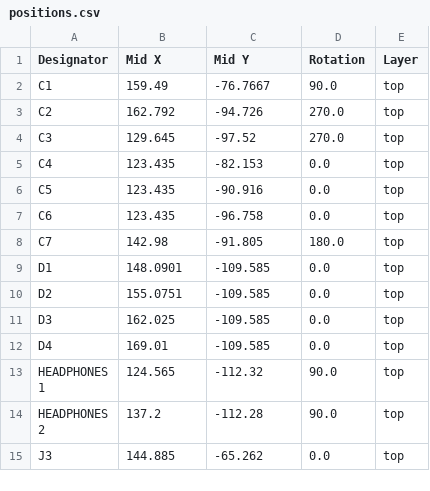
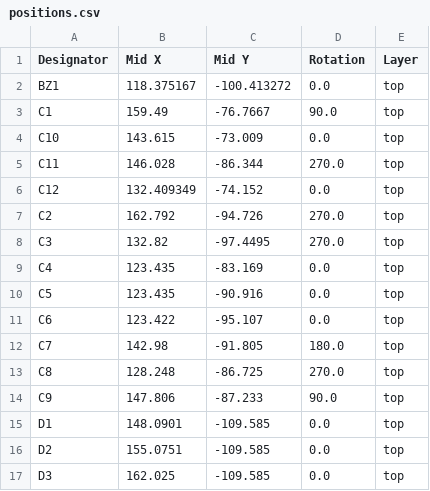
Before and after one commit to fredzo/SarsatJRX, a CSV file: Hardware/SarsatJRX-CMS/production/positions.csv, drawn as a sheet; only a part is shown; the shorter side is filled out with more unchanged rows; the diff covers the shown part only.

```diff
--- a/Hardware/SarsatJRX-CMS/production/positions.csv
+++ b/Hardware/SarsatJRX-CMS/production/positions.csv
@@ -1,9 +1,15 @@
 Designator,Mid X,Mid Y,Rotation,Layer
+BZ1,118.375167,-100.413272,0.0,top
 C1,159.49,-76.7667,90.0,top
+C10,143.615,-73.009,0.0,top
+C11,146.028,-86.344,270.0,top
+C12,132.409349,-74.152,0.0,top
 C2,162.792,-94.726,270.0,top
-C3,129.645,-97.52,270.0,top
-C4,123.435,-82.153,0.0,top
+C3,132.82,-97.4495,270.0,top
+C4,123.435,-83.169,0.0,top
 C5,123.435,-90.916,0.0,top
-C6,123.435,-96.758,0.0,top
+C6,123.422,-95.107,0.0,top
 C7,142.98,-91.805,180.0,top
+C8,128.248,-86.725,270.0,top
+C9,147.806,-87.233,90.0,top
 D1,148.0901,-109.585,0.0,top
```
Also changed, not shown: 8 added rows and 12 edited cells elsewhere in this file, Hardware/SarsatJRX-CMS/production/bom.csv, Hardware/SarsatJRX-CMS/production/designators.csv, 5 other files.
